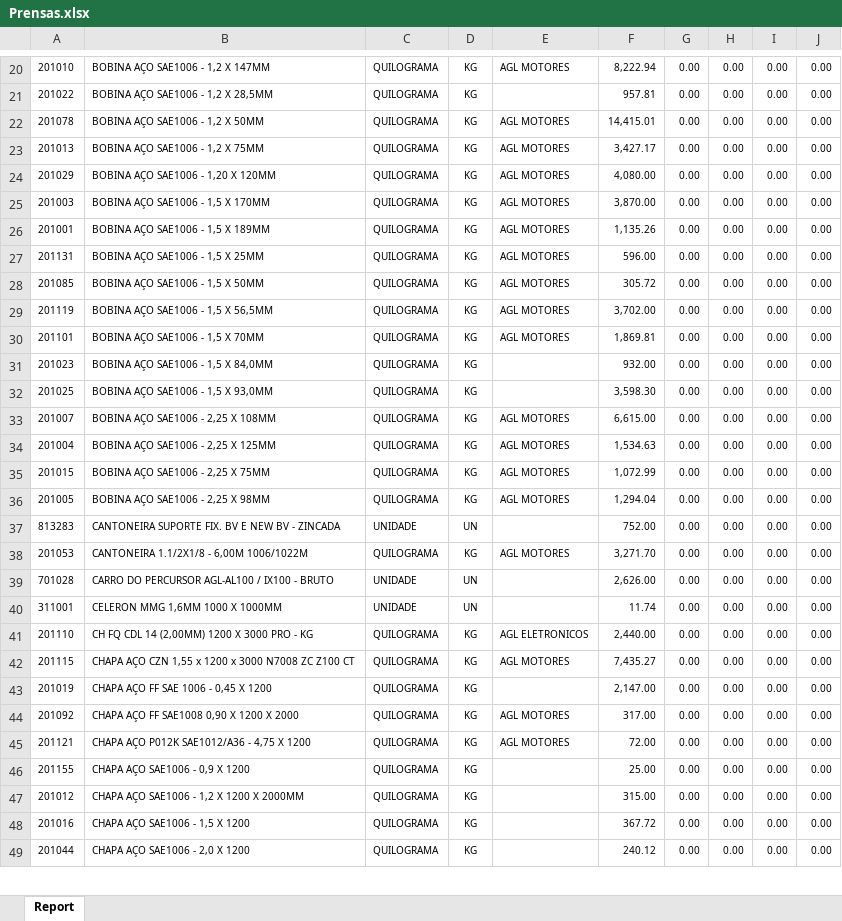
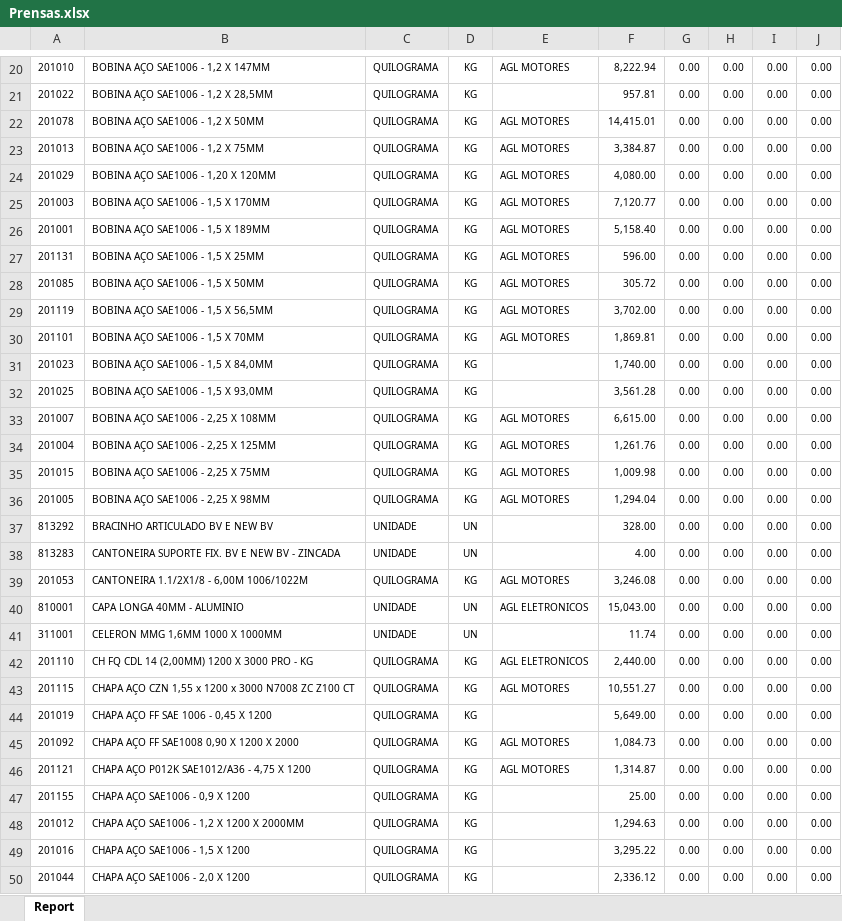
Before and after one commit to oneto133/Explosao-relatorio-diario, an Excel workbook: temp/diversos/Prensas.xlsx, sheet Report, drawn as a sheet; only a part is shown, gaps mark what is left out; values as stored, in another font and other column widths than the file's, no borders; addresses are those after the commit; the diff covers the shown part only; the diff names each change by its address in the sheet, - before the commit and + after, or states it on an @@ line.

```diff
--- a/temp/diversos/Prensas.xlsx (sheet Report)
+++ b/temp/diversos/Prensas.xlsx (sheet Report)
-F23: 3,427.17
+F23: 3,384.87
-F25: 3,870.00
+F25: 7,120.77
-F26: 1,135.26
+F26: 5,158.40
-F31: 932.00
+F31: 1,740.00
-F32: 3,598.30
+F32: 3,561.28
-F34: 1,534.63
+F34: 1,261.76
-F35: 1,072.99
+F35: 1,009.98
+row 37: 813292 | BRACINHO ARTICULADO BV E NEW BV | UNIDADE | UN |  | 328.00 | 0.00 | 0.00 | 0.00 | 0.00
-F38: 752.00
+F38: 4.00
-F39: 3,271.70
+F39: 3,246.08
-A40: 701028
+A40: 810001
-B40: CARRO DO PERCURSOR AGL-AL100 / IX100 - BRUTO
+B40: CAPA LONGA 40MM - ALUMINIO
-E40: (empty)
+E40: AGL ELETRONICOS
-F40: 2,626.00
+F40: 15,043.00
-F43: 7,435.27
+F43: 10,551.27
-F44: 2,147.00
+F44: 5,649.00
-F45: 317.00
+F45: 1,084.73
-F46: 72.00
+F46: 1,314.87
-F48: 315.00
+F48: 1,294.63
-F49: 367.72
+F49: 3,295.22
-F50: 240.12
+F50: 2,336.12
```
Also changed, not shown: 3 added rows, 7 removed rows and 20 edited cells elsewhere in this sheet, temp/diversos/Aluminio.xlsx, temp/diversos/Bobinagem.xlsx, 39 other files.
